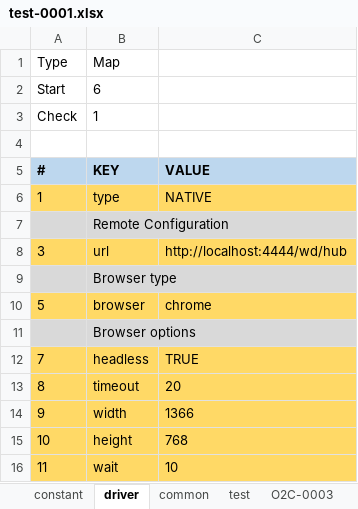
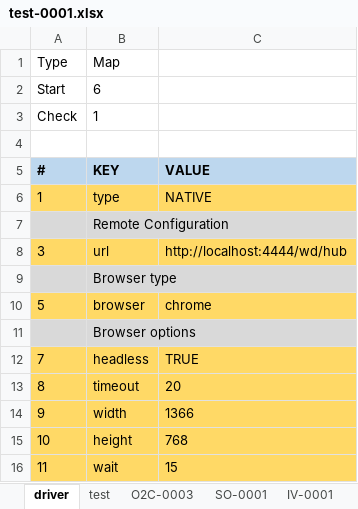
Before and after one commit to lacloi007/imauto, an Excel workbook: input/test-0001.xlsx, sheet driver, drawn as a sheet; values as stored, in another font and other column widths than the file's, no borders; the diff names each change by its address in the sheet, - before the commit and + after, or states it on an @@ line.

```diff
--- a/input/test-0001.xlsx (sheet driver)
+++ b/input/test-0001.xlsx (sheet driver)
@@ sheet tab hidden: constant @@
@@ sheet tab hidden: common @@
+sheet tab: SO-0001
+sheet tab: IV-0001
-C16: 10
+C16: 15
```
Also changed, not shown: sheet O2C-0003, sheet test, other sheet tabs, formulas that keep their value, input/cmd.xlsx, 7 other files.
